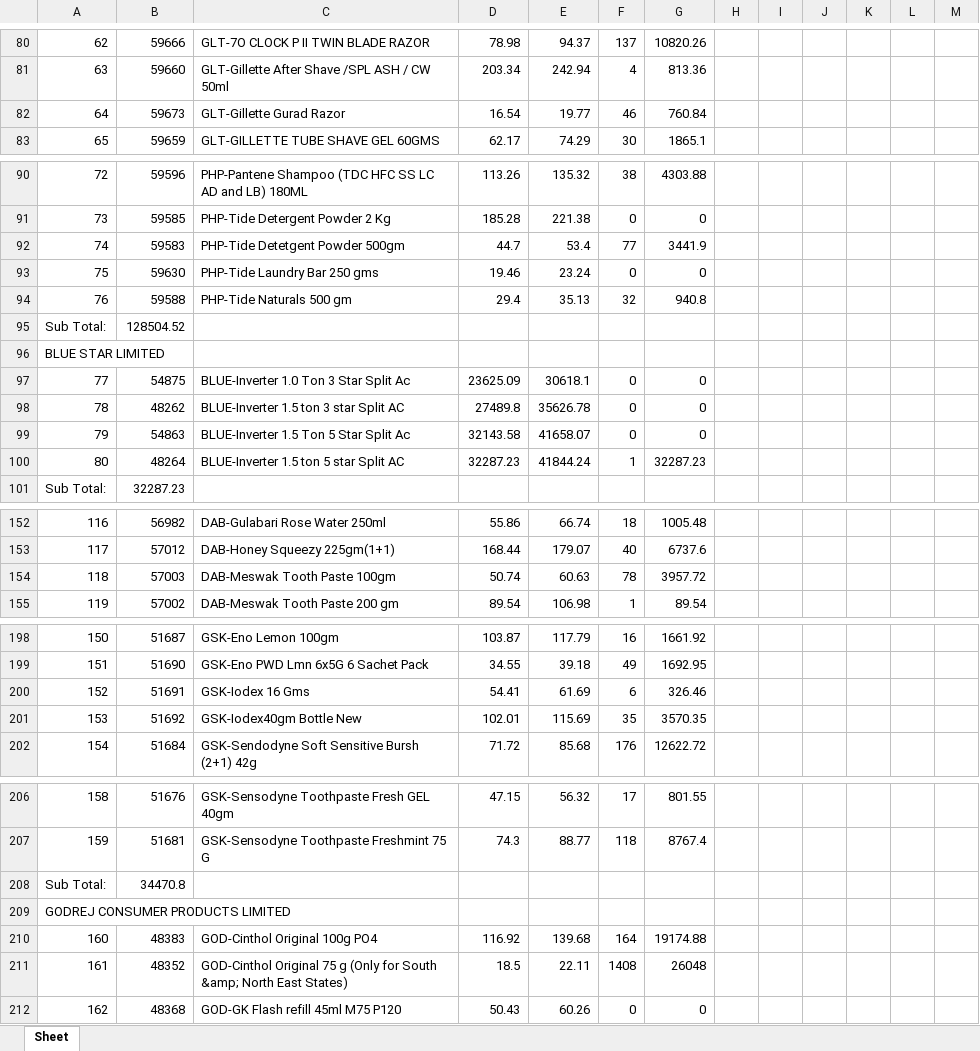
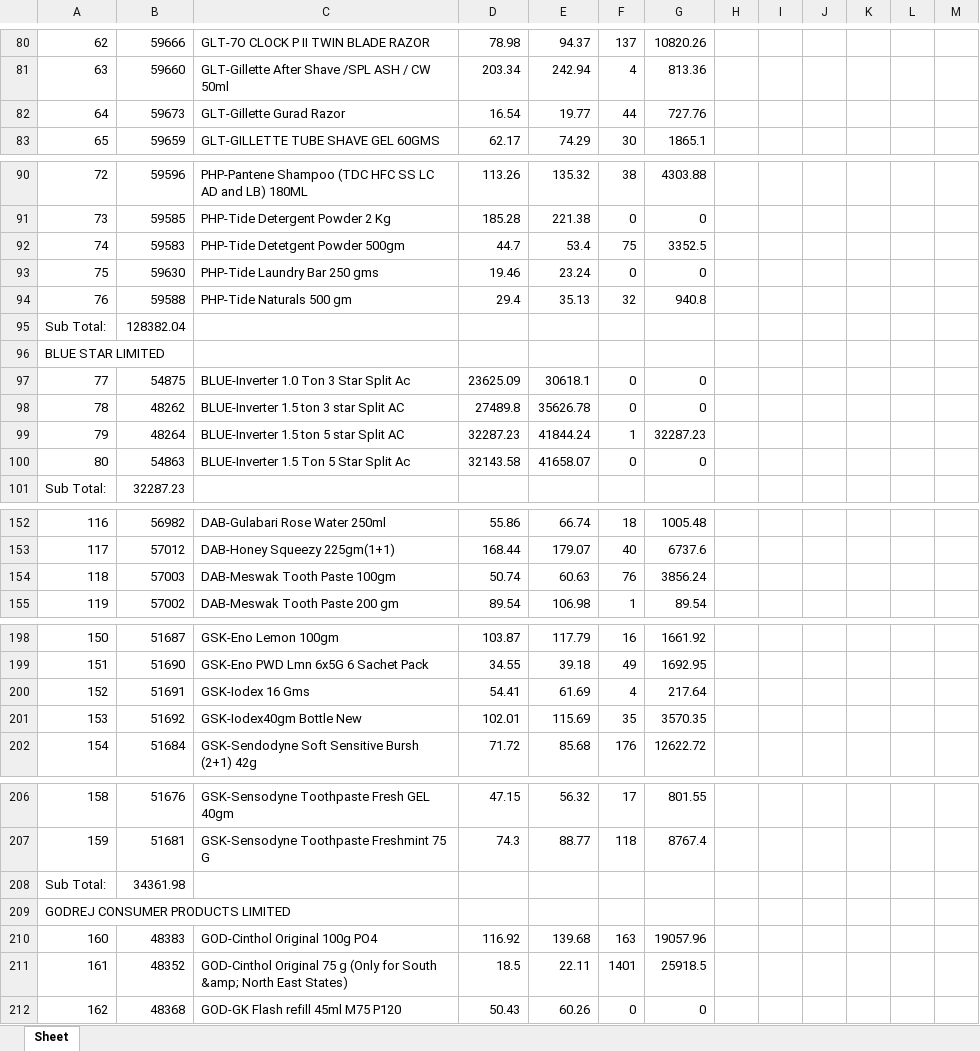
Before and after one commit to eeshwarantharan/pc_canteen, an Excel workbook: CryCompanywiseStockReport_1.xlsx, sheet Sheet, drawn as a sheet; only a part is shown, gaps mark what is left out; values as stored, in another font and other column widths than the file's, no borders; removed rows and columns are numbered as before the commit, all else as after; the diff covers the shown part only; the diff names each change by its address in the sheet, - before the commit and + after, or states it on an @@ line.

```diff
--- a/CryCompanywiseStockReport_1.xlsx (sheet Sheet)
+++ b/CryCompanywiseStockReport_1.xlsx (sheet Sheet)
-F82: 46
+F82: 44
-G82: 760.84
+G82: 727.76
-F92: 77
+F92: 75
-G92: 3441.9
+G92: 3352.5
-B95: 128504.52
+B95: 128382.04
-row 99: 79 | 54863 | BLUE-Inverter 1.5 Ton 5 Star Split Ac | 32143.58 | 41658.07 | 0 | 0
-A99: 80
+A99: 79
+row 100: 80 | 54863 | BLUE-Inverter 1.5 Ton 5 Star Split Ac | 32143.58 | 41658.07 | 0 | 0
-F154: 78
+F154: 76
-G154: 3957.72
+G154: 3856.24
-F200: 6
+F200: 4
-G200: 326.46
+G200: 217.64
-B208: 34470.8
+B208: 34361.98
-F210: 164
+F210: 163
-G210: 19174.88
+G210: 19057.96
-F211: 1408
+F211: 1401
-G211: 26048
+G211: 25918.5
```
Also changed, not shown: 7 edited cells elsewhere in this sheet.
